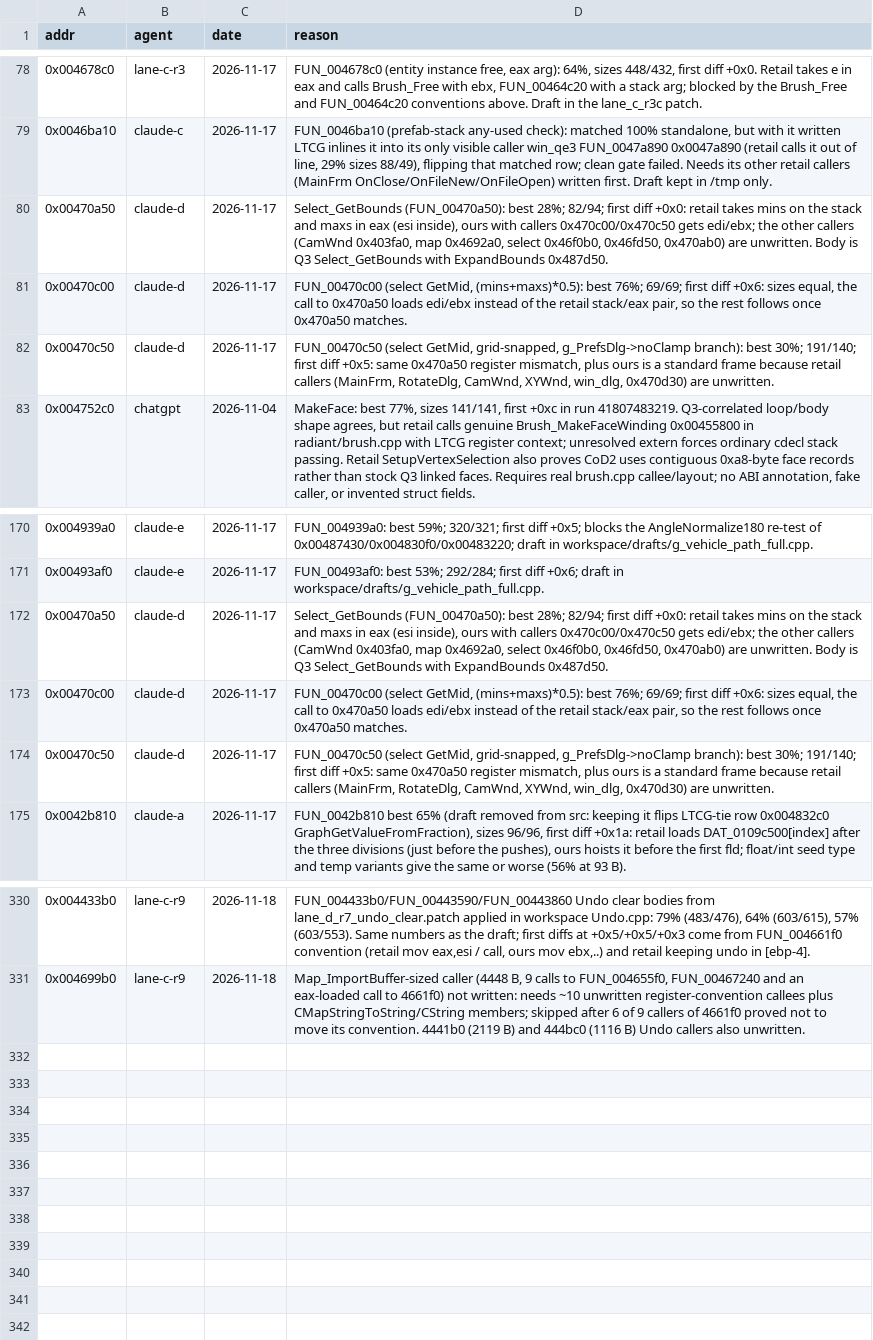
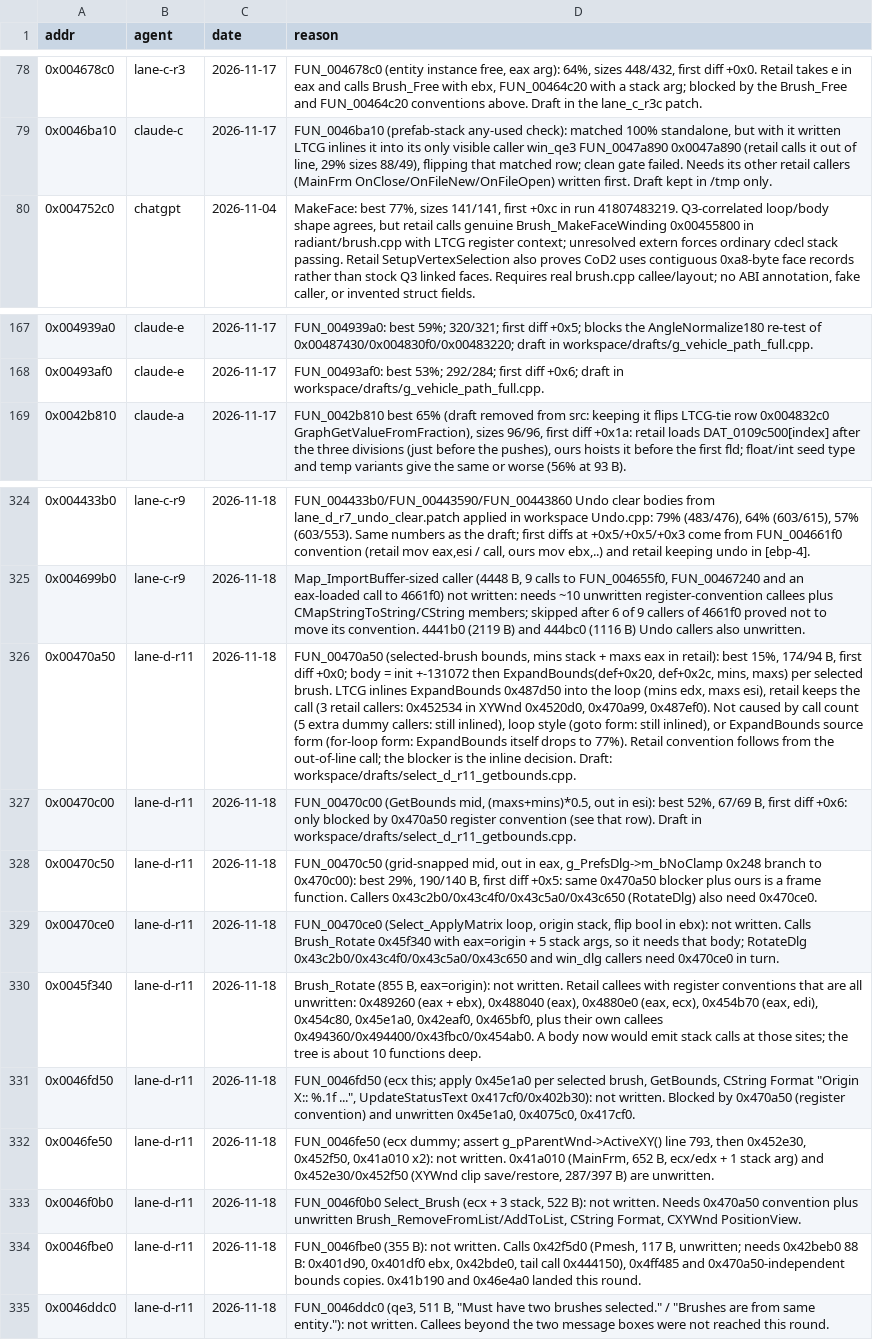
Before and after one commit to nawaftahir/cod2_wip, a TSV file: ledger/defer.tsv, drawn as a sheet; only a part is shown, gaps mark what is left out; removed rows and columns are numbered as before the commit, all else as after; the diff names each change by its address in the sheet, - before the commit and + after, or states it on an @@ line.

Commit message:
MainFrm/select: +2 matches (0x41b190 toolbar/menu check sync, 0x46e4a0), GetBounds cluster deferred with inline evidence

```diff
--- a/ledger/defer.tsv
+++ b/ledger/defer.tsv
-row 80: 0x00470a50 | claude-d | 2026-11-17 | Select_GetBounds (FUN_00470a50): best 28%; 82/94; first diff +0x0: retail takes mins on the stack and maxs in eax (esi inside), ours with callers 0x470c00/0x470c50 gets edi/ebx; the other callers (CamWnd 0x403fa0, map 0x4692a0, select 0x46f0b0, 0x46fd50, 0x470ab0) are unwritten. Body is Q3 Select_GetBounds with ExpandBounds 0x487d50.
-row 81: 0x00470c00 | claude-d | 2026-11-17 | FUN_00470c00 (select GetMid, (mins+maxs)*0.5): best 76%; 69/69; first diff +0x6: sizes equal, the call to 0x470a50 loads edi/ebx instead of the retail stack/eax pair, so the rest follows once 0x470a50 matches.
-row 82: 0x00470c50 | claude-d | 2026-11-17 | FUN_00470c50 (select GetMid, grid-snapped, g_PrefsDlg->noClamp branch): best 30%; 191/140; first diff +0x5: same 0x470a50 register mismatch, plus ours is a standard frame because retail callers (MainFrm, RotateDlg, CamWnd, XYWnd, win_dlg, 0x470d30) are unwritten.
-row 172: 0x00470a50 | claude-d | 2026-11-17 | Select_GetBounds (FUN_00470a50): best 28%; 82/94; first diff +0x0: retail takes mins on the stack and maxs in eax (esi inside), ours with callers 0x470c00/0x470c50 gets edi/ebx; the other callers (CamWnd 0x403fa0, map 0x4692a0, select 0x46f0b0, 0x46fd50, 0x470ab0) are unwritten. Body is Q3 Select_GetBounds with ExpandBounds 0x487d50.
-row 173: 0x00470c00 | claude-d | 2026-11-17 | FUN_00470c00 (select GetMid, (mins+maxs)*0.5): best 76%; 69/69; first diff +0x6: sizes equal, the call to 0x470a50 loads edi/ebx instead of the retail stack/eax pair, so the rest follows once 0x470a50 matches.
-row 174: 0x00470c50 | claude-d | 2026-11-17 | FUN_00470c50 (select GetMid, grid-snapped, g_PrefsDlg->noClamp branch): best 30%; 191/140; first diff +0x5: same 0x470a50 register mismatch, plus ours is a standard frame because retail callers (MainFrm, RotateDlg, CamWnd, XYWnd, win_dlg, 0x470d30) are unwritten.
+row 326: 0x00470a50 | lane-d-r11 | 2026-11-18 | FUN_00470a50 (selected-brush bounds, mins stack + maxs eax in retail): best 15%, 174/94 B, first diff +0x0; body = init +-131072 then ExpandBounds(def+0x20, def+0x2c, mins, maxs) per selected brush. LTCG inlines ExpandBounds 0x487d50 into the loop (mins edx, maxs esi), retail keeps the call (3 retail callers: 0x452534 in XYWnd 0x4520d0, 0x470a99, 0x487ef0). Not caused by call count (5 extra dummy callers: still inlined), loop style (goto form: still inlined), or ExpandBounds source form (for-loop form: ExpandBounds itself drops to 77%). Retail convention follows from the out-of-line call; the blocker is the inline decision. Draft: workspace/drafts/select_d_r11_getbounds.cpp.
+row 327: 0x00470c00 | lane-d-r11 | 2026-11-18 | FUN_00470c00 (GetBounds mid, (maxs+mins)*0.5, out in esi): best 52%, 67/69 B, first diff +0x6: only blocked by 0x470a50 register convention (see that row). Draft in workspace/drafts/select_d_r11_getbounds.cpp.
+row 328: 0x00470c50 | lane-d-r11 | 2026-11-18 | FUN_00470c50 (grid-snapped mid, out in eax, g_PrefsDlg->m_bNoClamp 0x248 branch to 0x470c00): best 29%, 190/140 B, first diff +0x5: same 0x470a50 blocker plus ours is a frame function. Callers 0x43c2b0/0x43c4f0/0x43c5a0/0x43c650 (RotateDlg) also need 0x470ce0.
+row 329: 0x00470ce0 | lane-d-r11 | 2026-11-18 | FUN_00470ce0 (Select_ApplyMatrix loop, origin stack, flip bool in ebx): not written. Calls Brush_Rotate 0x45f340 with eax=origin + 5 stack args, so it needs that body; RotateDlg 0x43c2b0/0x43c4f0/0x43c5a0/0x43c650 and win_dlg callers need 0x470ce0 in turn.
+row 330: 0x0045f340 | lane-d-r11 | 2026-11-18 | Brush_Rotate (855 B, eax=origin): not written. Retail callees with register conventions that are all unwritten: 0x489260 (eax + ebx), 0x488040 (eax), 0x4880e0 (eax, ecx), 0x454b70 (eax, edi), 0x454c80, 0x45e1a0, 0x42eaf0, 0x465bf0, plus their own callees 0x494360/0x494400/0x43fbc0/0x454ab0. A body now would emit stack calls at those sites; the tree is about 10 functions deep.
+row 331: 0x0046fd50 | lane-d-r11 | 2026-11-18 | FUN_0046fd50 (ecx this; apply 0x45e1a0 per selected brush, GetBounds, CString Format "Origin X:: %.1f ...", UpdateStatusText 0x417cf0/0x402b30): not written. Blocked by 0x470a50 (register convention) and unwritten 0x45e1a0, 0x4075c0, 0x417cf0.
+row 332: 0x0046fe50 | lane-d-r11 | 2026-11-18 | FUN_0046fe50 (ecx dummy; assert g_pParentWnd->ActiveXY() line 793, then 0x452e30, 0x452f50, 0x41a010 x2): not written. 0x41a010 (MainFrm, 652 B, ecx/edx + 1 stack arg) and 0x452e30/0x452f50 (XYWnd clip save/restore, 287/397 B) are unwritten.
+row 333: 0x0046f0b0 | lane-d-r11 | 2026-11-18 | FUN_0046f0b0 Select_Brush (ecx + 3 stack, 522 B): not written. Needs 0x470a50 convention plus unwritten Brush_RemoveFromList/AddToList, CString Format, CXYWnd PositionView.
+row 334: 0x0046fbe0 | lane-d-r11 | 2026-11-18 | FUN_0046fbe0 (355 B): not written. Calls 0x42f5d0 (Pmesh, 117 B, unwritten; needs 0x42beb0 88 B: 0x401d90, 0x401df0 ebx, 0x42bde0, tail call 0x444150), 0x4ff485 and 0x470a50-independent bounds copies. 0x41b190 and 0x46e4a0 landed this round.
+row 335: 0x0046ddc0 | lane-d-r11 | 2026-11-18 | FUN_0046ddc0 (qe3, 511 B, "Must have two brushes selected." / "Brushes are from same entity."): not written. Callees beyond the two message boxes were not reached this round.
```
Also changed, not shown: ledger/matches.tsv, 3 other files.
